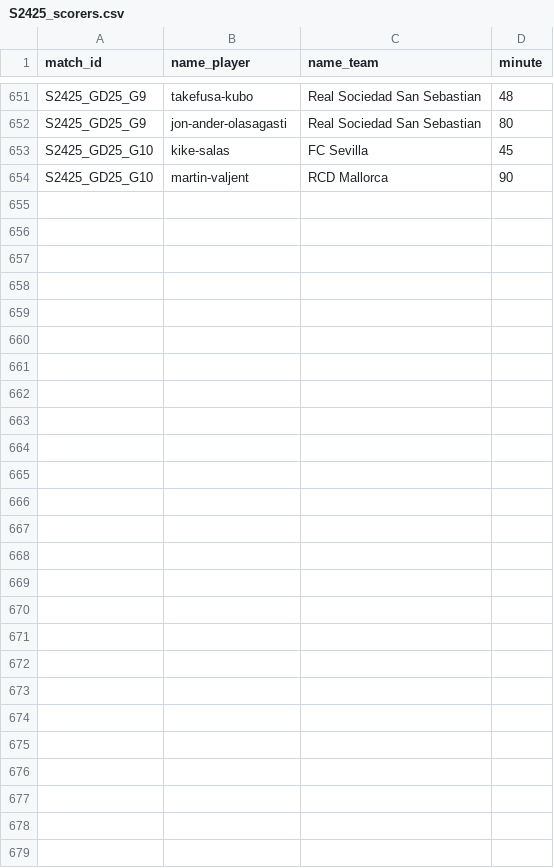
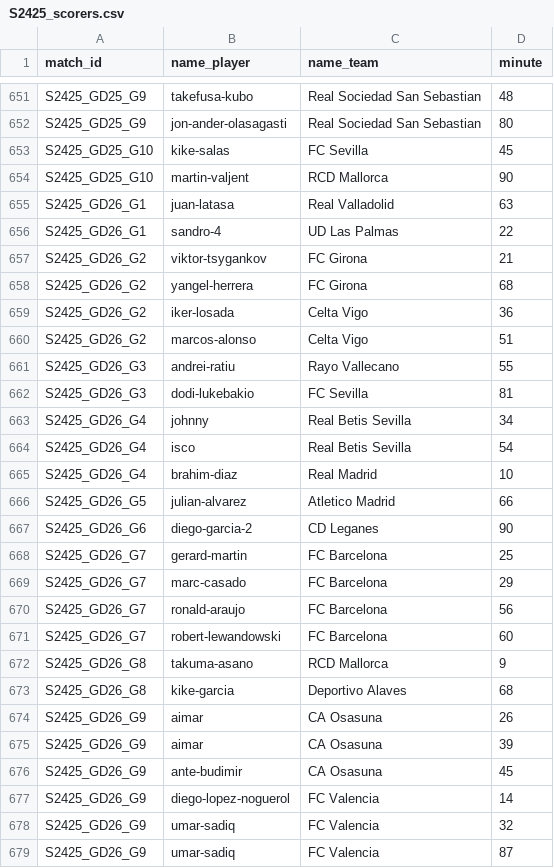
Before and after one commit to AlexAndorra/football-modeling, a CSV file: 10_data/100_RawData/la-liga/S2425_scorers.csv, drawn as a sheet; only a part is shown, gaps mark what is left out.

```diff
--- a/10_data/100_RawData/la-liga/S2425_scorers.csv
+++ b/10_data/100_RawData/la-liga/S2425_scorers.csv
@@ -654 +654,26 @@ S2425_GD25_G10,kike-salas,FC Sevilla,45
 S2425_GD25_G10,martin-valjent,RCD Mallorca,90
+S2425_GD26_G1,juan-latasa,Real Valladolid,63
+S2425_GD26_G1,sandro-4,UD Las Palmas,22
+S2425_GD26_G2,viktor-tsygankov,FC Girona,21
+S2425_GD26_G2,yangel-herrera,FC Girona,68
+S2425_GD26_G2,iker-losada,Celta Vigo,36
+S2425_GD26_G2,marcos-alonso,Celta Vigo,51
+S2425_GD26_G3,andrei-ratiu,Rayo Vallecano,55
+S2425_GD26_G3,dodi-lukebakio,FC Sevilla,81
+S2425_GD26_G4,johnny,Real Betis Sevilla,34
+S2425_GD26_G4,isco,Real Betis Sevilla,54
+S2425_GD26_G4,brahim-diaz,Real Madrid,10
+S2425_GD26_G5,julian-alvarez,Atletico Madrid,66
+S2425_GD26_G6,diego-garcia-2,CD Leganes,90
+S2425_GD26_G7,gerard-martin,FC Barcelona,25
+S2425_GD26_G7,marc-casado,FC Barcelona,29
+S2425_GD26_G7,ronald-araujo,FC Barcelona,56
+S2425_GD26_G7,robert-lewandowski,FC Barcelona,60
+S2425_GD26_G8,takuma-asano,RCD Mallorca,9
+S2425_GD26_G8,kike-garcia,Deportivo Alaves,68
+S2425_GD26_G9,aimar,CA Osasuna,26
+S2425_GD26_G9,aimar,CA Osasuna,39
+S2425_GD26_G9,ante-budimir,CA Osasuna,45
+S2425_GD26_G9,diego-lopez-noguerol,FC Valencia,14
+S2425_GD26_G9,umar-sadiq,FC Valencia,32
+S2425_GD26_G9,umar-sadiq,FC Valencia,87
```
Also changed, not shown: 10_data/100_RawData/bundesliga/S2425_scorers.csv, 10_data/100_RawData/premier-league/S2425_games.csv, 13 other files.
